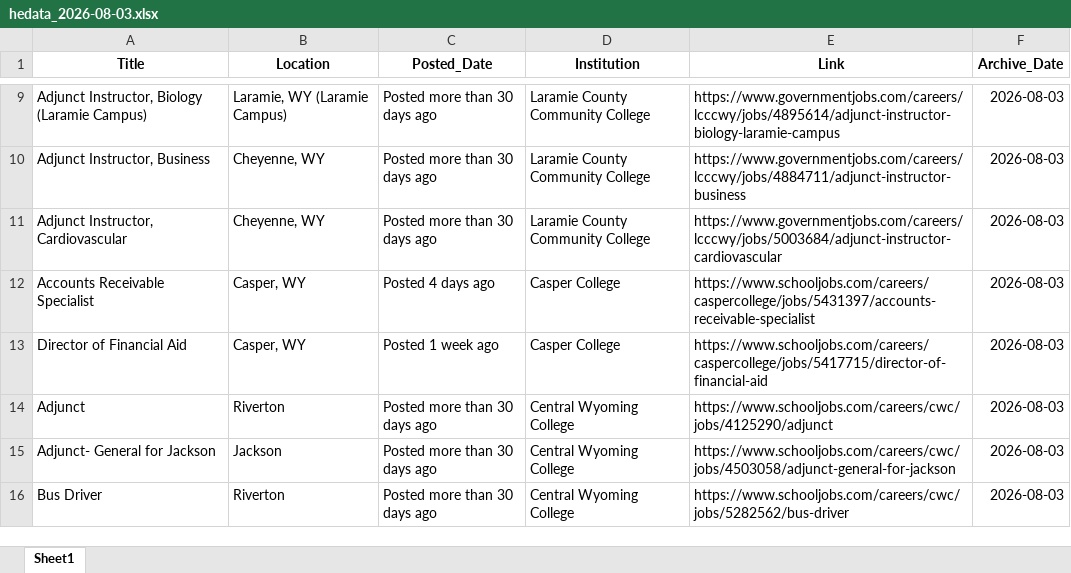
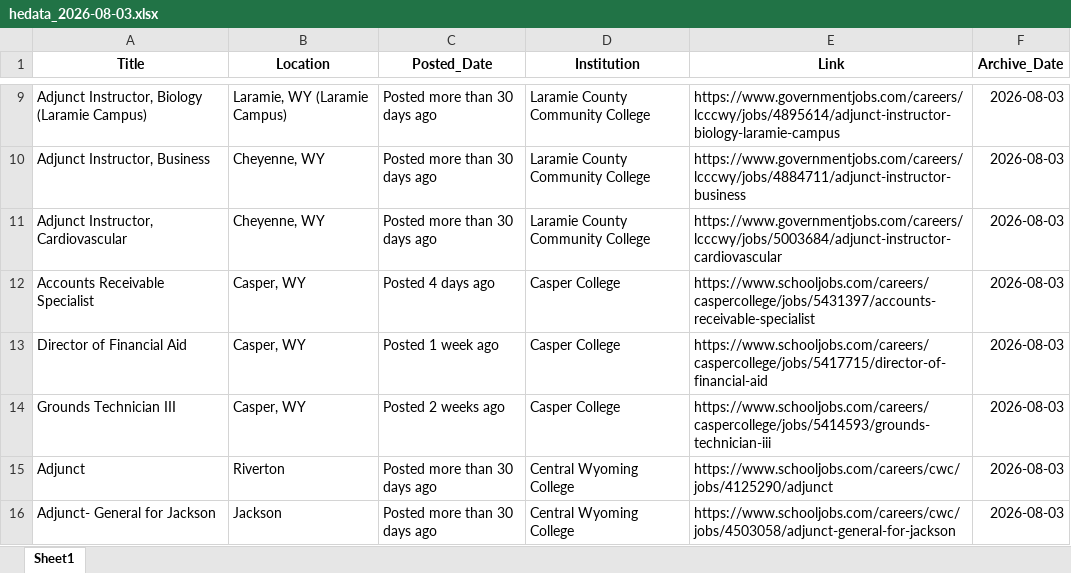
Before and after one commit to bostickmike/Wyoming-Education-Jobs-Dashboard, an Excel workbook: Archived_HE_Data/hedata_2026-08-03.xlsx, sheet Sheet1, drawn as a sheet; only a part is shown, gaps mark what is left out; the shorter side is filled out with more unchanged rows; values as stored, in another font and other column widths than the file's, no borders; the diff covers the shown part only; the diff names each change by its address in the sheet, - before the commit and + after, or states it on an @@ line.

```diff
--- a/Archived_HE_Data/hedata_2026-08-03.xlsx (sheet Sheet1)
+++ b/Archived_HE_Data/hedata_2026-08-03.xlsx (sheet Sheet1)
+row 14: Grounds Technician III | Casper, WY | Posted 2 weeks ago | Casper College | https://www.schooljobs.com/careers/caspercollege/jobs/5414593/grounds-technician-iii | 2026-08-03
```
Also changed, not shown: 29 moved rows elsewhere in this sheet, Wy_Ed_Jobs/hedata.xlsx, 3 other files.
